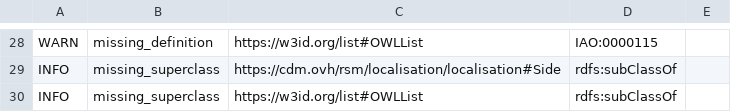
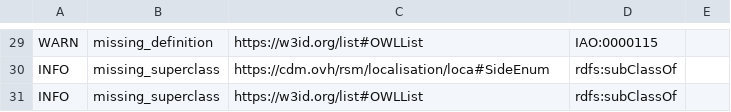
Before and after one commit to UICrail/CDM-RSM, a TSV file: reports/robot-report.tsv, drawn as a sheet; only a part is shown, gaps mark what is left out; addresses are those after the commit; the diff covers the shown part only; the diff names each change by its address in the sheet, - before the commit and + after, or states it on an @@ line.

```diff
--- a/reports/robot-report.tsv
+++ b/reports/robot-report.tsv
-C30: https://cdm.ovh/rsm/localisation/localisation#Side
+C30: https://cdm.ovh/rsm/localisation/loca#SideEnum
```
Also changed, not shown: 1 added row and 24 edited cells elsewhere in this file, 2 other files.
